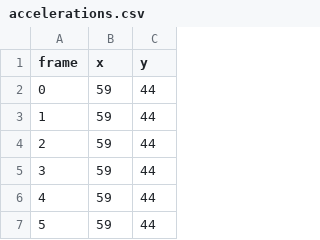
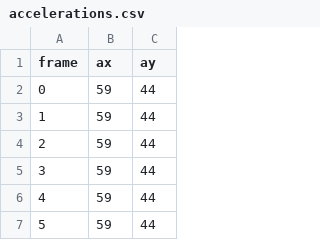
Before and after one commit to 21Kevin22/real2sim, a CSV file: accelerations.csv, drawn as a sheet; only a part is shown.

```diff
--- a/accelerations.csv
+++ b/accelerations.csv
@@ -1,2 +1,2 @@
-frame,x,y
+frame,ax,ay
 0,59,44
```
Also changed, not shown: acceleration.csv, coordinates.csv, 14 other files.
